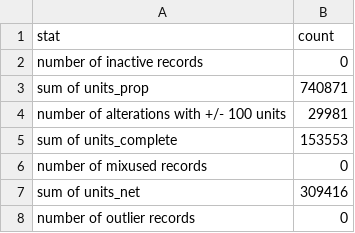
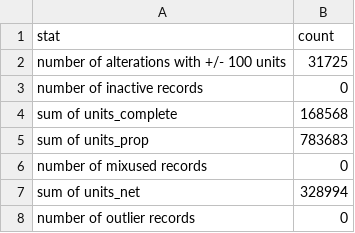
Before and after one commit to BillS85/db-developments, a CSV file: developments_build/output/qc_countsstats.csv, drawn as a sheet.

```diff
--- a/developments_build/output/qc_countsstats.csv
+++ b/developments_build/output/qc_countsstats.csv
@@ -1,8 +1,8 @@
 stat,count
+number of alterations with +/- 100 units,31725
 number of inactive records,0
-sum of units_prop,740871
-number of alterations with +/- 100 units,29981
-sum of units_complete,153553
+sum of units_complete,168568
+sum of units_prop,783683
 number of mixused records,0
-sum of units_net,309416
+sum of units_net,328994
 number of outlier records,0
```
Also changed, not shown: developments_build/output/devdb_housing_nogeom.csv, 5 other files.
